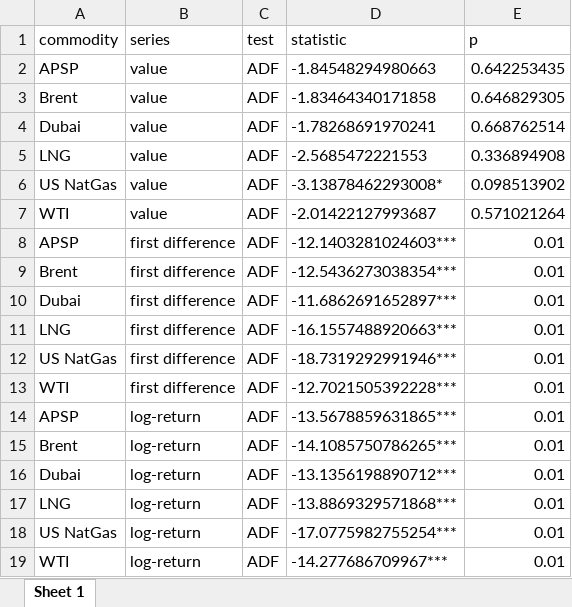
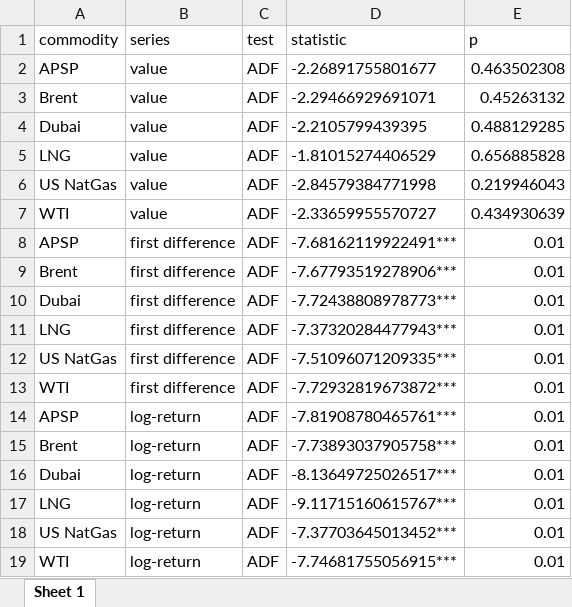
Before and after one commit to RubenErnst/commodity-price-prediction, an Excel workbook: results/descriptive stats/ADF.xlsx, sheet Sheet 1, drawn as a sheet; values as stored, in another font and other column widths than the file's, no borders; the diff names each change by its address in the sheet, - before the commit and + after, or states it on an @@ line.

Commit message:
Update ADF results

```diff
--- a/results/descriptive stats/ADF.xlsx (sheet Sheet 1)
+++ b/results/descriptive stats/ADF.xlsx (sheet Sheet 1)
-D2 (statistic): -1.84548294980663
+D2 (statistic): -2.26891755801677
-E2 (p): 0.642253435
+E2 (p): 0.463502308
-D3 (statistic): -1.83464340171858
+D3 (statistic): -2.29466929691071
-E3 (p): 0.646829305
+E3 (p): 0.45263132
-D4 (statistic): -1.78268691970241
+D4 (statistic): -2.2105799439395
-E4 (p): 0.668762514
+E4 (p): 0.488129285
-D5 (statistic): -2.5685472221553
+D5 (statistic): -1.81015274406529
-E5 (p): 0.336894908
+E5 (p): 0.656885828
-D6 (statistic): -3.13878462293008*
+D6 (statistic): -2.84579384771998
-E6 (p): 0.098513902
+E6 (p): 0.219946043
-D7 (statistic): -2.01422127993687
+D7 (statistic): -2.33659955570727
-E7 (p): 0.571021264
+E7 (p): 0.434930639
-D8 (statistic): -12.1403281024603***
+D8 (statistic): -7.68162119922491***
-D9 (statistic): -12.5436273038354***
+D9 (statistic): -7.67793519278906***
-D10 (statistic): -11.6862691652897***
+D10 (statistic): -7.72438808978773***
-D11 (statistic): -16.1557488920663***
+D11 (statistic): -7.37320284477943***
-D12 (statistic): -18.7319292991946***
+D12 (statistic): -7.51096071209335***
-D13 (statistic): -12.7021505392228***
+D13 (statistic): -7.72932819673872***
-D14 (statistic): -13.5678859631865***
+D14 (statistic): -7.81908780465761***
-D15 (statistic): -14.1085750786265***
+D15 (statistic): -7.73893037905758***
-D16 (statistic): -13.1356198890712***
+D16 (statistic): -8.13649725026517***
-D17 (statistic): -13.8869329571868***
+D17 (statistic): -9.11715160615767***
-D18 (statistic): -17.0775982755254***
+D18 (statistic): -7.37703645013452***
-D19 (statistic): -14.277686709967***
+D19 (statistic): -7.74681755056915***
```
Also changed, not shown: 2 other files.
